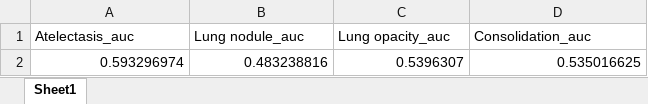
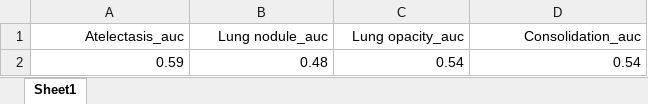
Before and after one commit to ckekula/fyp-3d-ct, an Excel workbook: models/ct-clip/results_lipro_inference/aurocs.xlsx, sheet Sheet1, drawn as a sheet; values as stored, in another font and other column widths than the file's, no borders; removed rows and columns are numbered as before the commit, all else as after; the diff names each change by its address in the sheet, - before the commit and + after, or states it on an @@ line.

Commit message:
Add documentation for critical issues in AUROC calculations and update results file

```diff
--- a/models/ct-clip/results_lipro_inference/aurocs.xlsx (sheet Sheet1)
+++ b/models/ct-clip/results_lipro_inference/aurocs.xlsx (sheet Sheet1)
-A1:D1 alignment: left
+A1:D1 alignment: right
-row 2: 0.593296974 | 0.483238816 | 0.5396307 | 0.535016625
+row 2: 0.59 | 0.48 | 0.54 | 0.54
```
Also changed, not shown: 1 other file.
